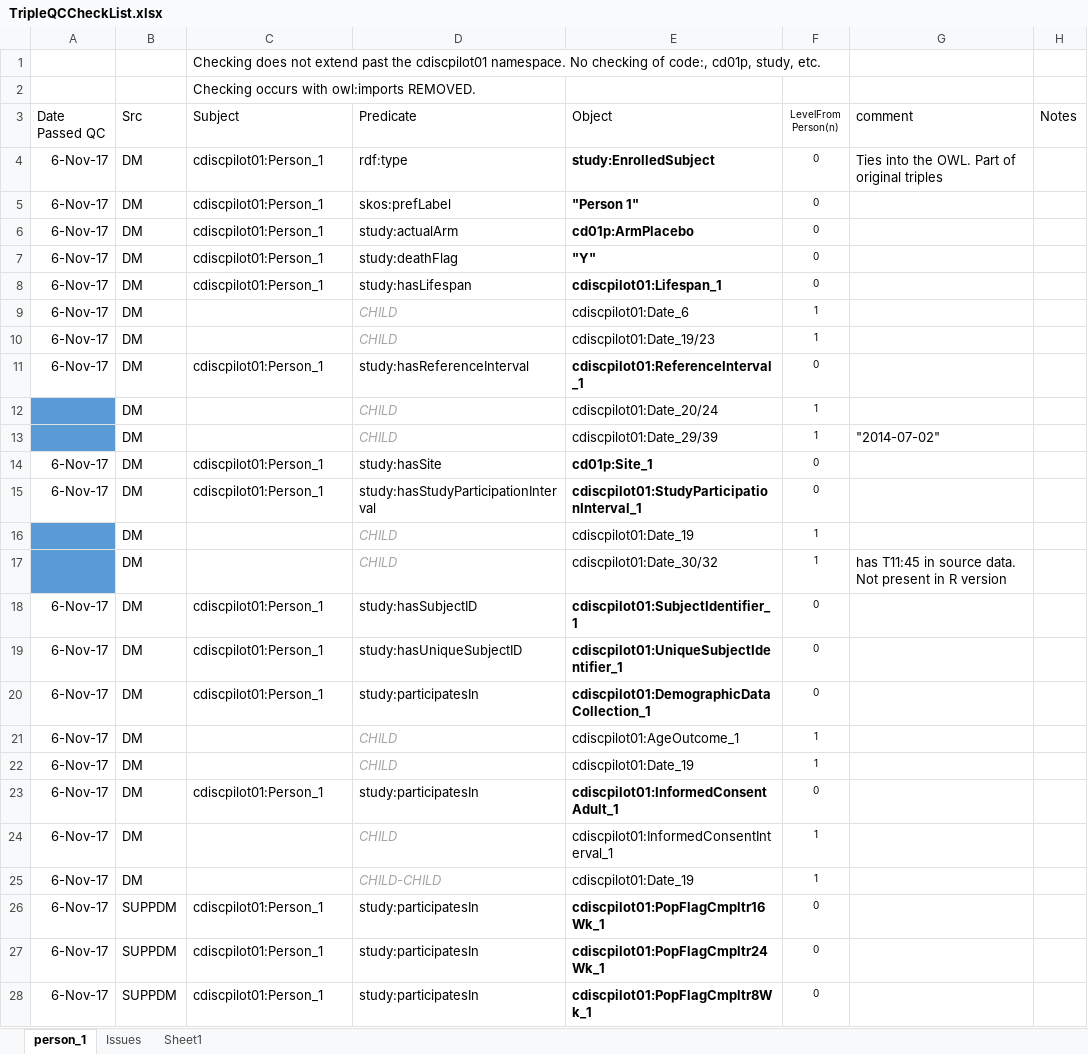
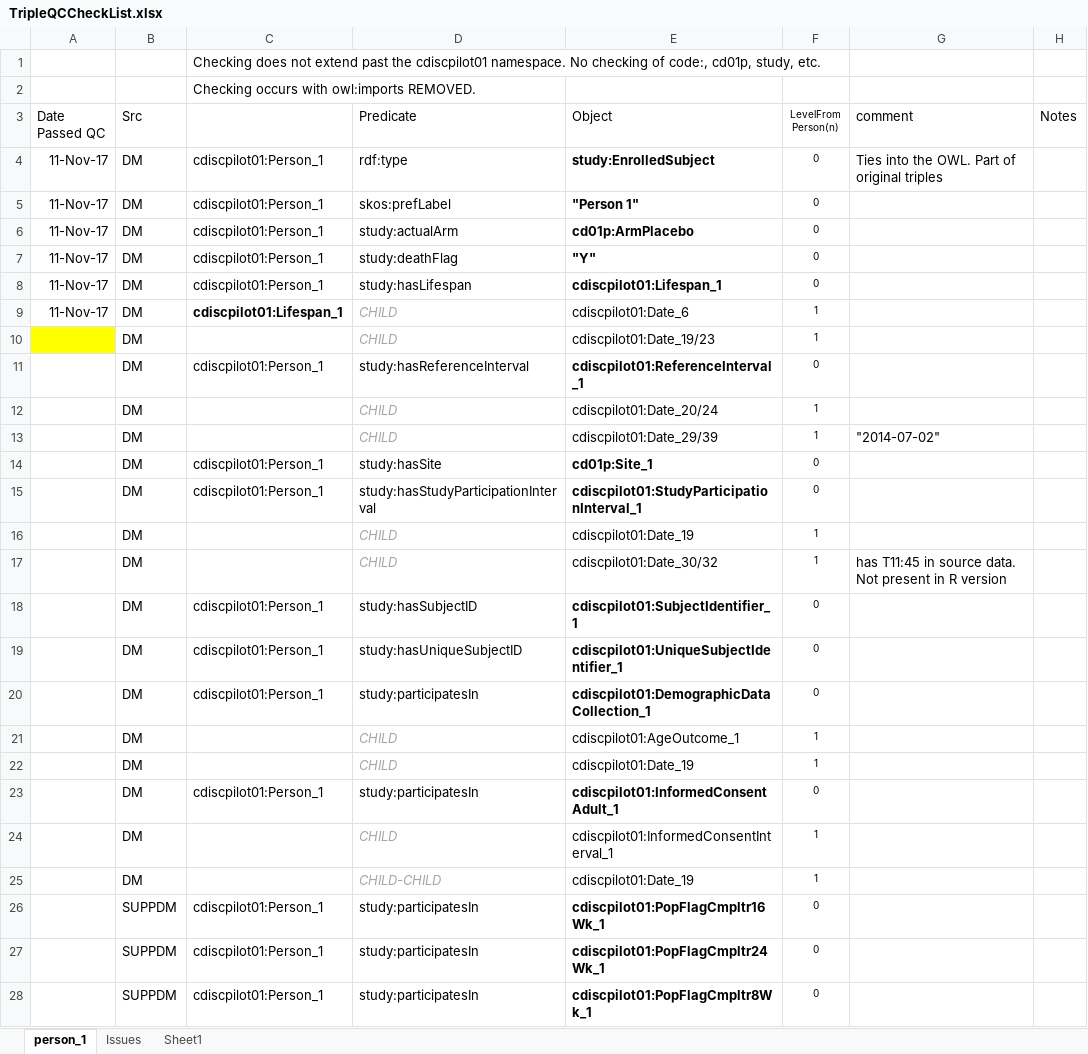
Before and after one commit to phuse-org/CTDasRDF, an Excel workbook: r/validation/TripleQCCheckList.xlsx, sheet person_1, drawn as a sheet; only a part is shown; values as stored, in another font and other column widths than the file's, no borders; conditional formats not drawn; the diff covers the shown part only; the diff names each change by its address in the sheet, - before the commit and + after, or states it on an @@ line.

```diff
--- a/r/validation/TripleQCCheckList.xlsx (sheet person_1)
+++ b/r/validation/TripleQCCheckList.xlsx (sheet person_1)
-C3: Subject
+C3: (empty)
-A4:A9 (Date Passed QC): 6-Nov-17
+A4:A9 (Date Passed QC): 11-Nov-17
-C9: (empty)
+C9: cdiscpilot01:Lifespan_1
-A10:A11 (Date Passed QC): 6-Nov-17
+A10:A11 (Date Passed QC): (empty)
-A10 fill: none
+A10 fill: #FFFF00
-A12:A13 fill: #5B9BD5
+A12:A13 fill: none
-A14:A15 (Date Passed QC): 6-Nov-17
+A14:A15 (Date Passed QC): (empty)
-A16:A17 fill: #5B9BD5
+A16:A17 fill: none
-A18:A28 (Date Passed QC): 6-Nov-17
+A18:A28 (Date Passed QC): (empty)
```
Also changed, not shown: 45 added rows, 69 removed rows, 47 edited cells and cell formats elsewhere in this sheet, 7 other files.
